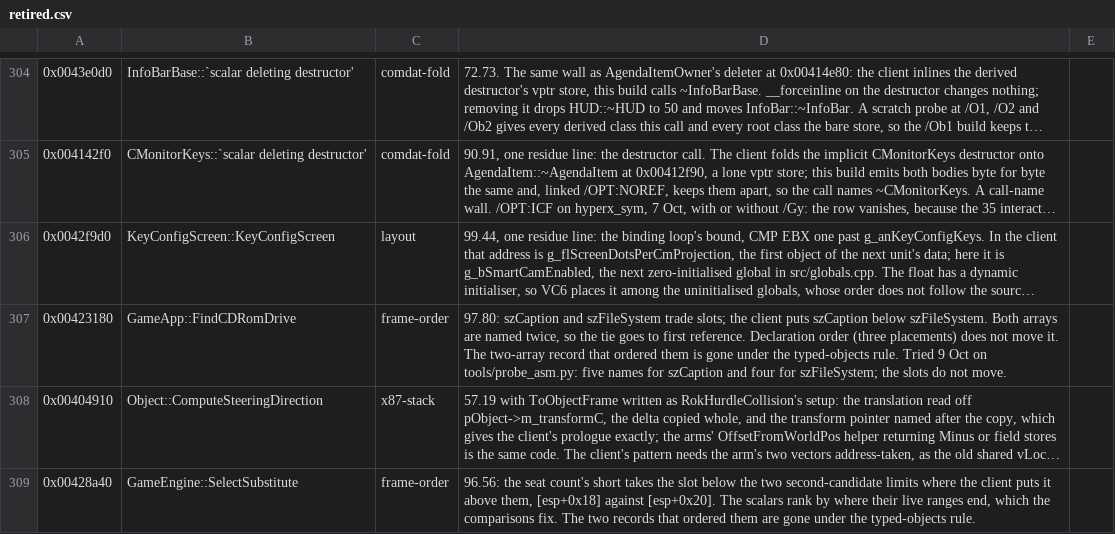
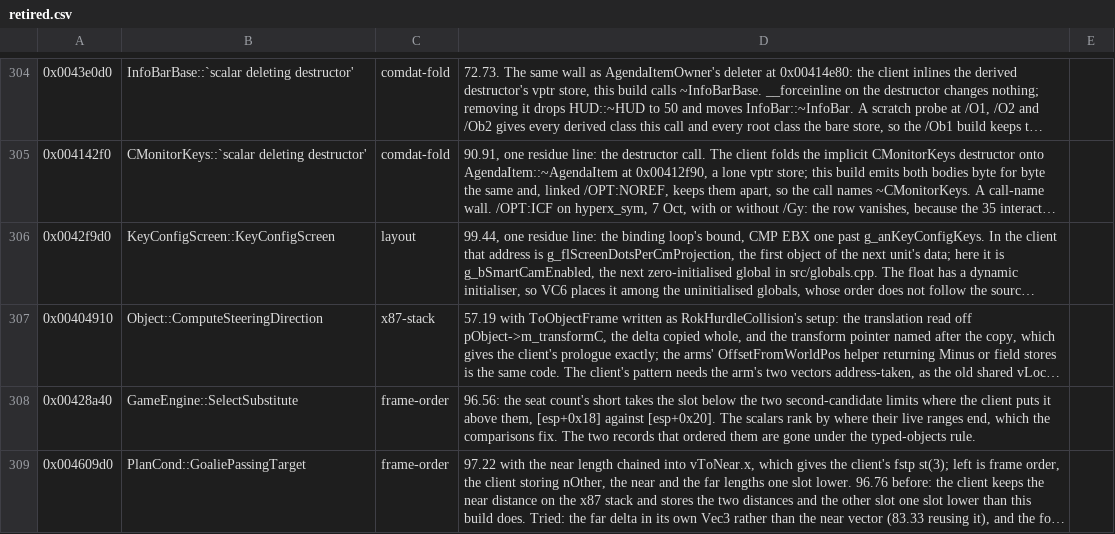
Before and after one commit to zach2good/hyperblade-20XX, a CSV file: symbols/retired.csv, drawn as a sheet; only a part is shown, gaps mark what is left out; the shorter side is filled out with more unchanged rows; long unchanged cells end in …; the diff names each change by its address in the sheet, - before the commit and + after, or states it on an @@ line.

Commit message:
Match `GameApp::FindCDRomDrive`

```diff
--- a/symbols/retired.csv
+++ b/symbols/retired.csv
-row 307: 0x00423180 | GameApp::FindCDRomDrive | frame-order | 97.80: szCaption and szFileSystem trade slots; the client puts szCaption below szFileSystem. Both arrays are named twice, so the tie goes to first reference. Declaration order (three placements) does not move it. The two-array record that ordered them is gone under the typed-objects rule. Tried 9 Oct on tools/probe_asm.py: five names for szCaption and four for szFileSystem; the slots do not move.
```
Also changed, not shown: 1 other file.
